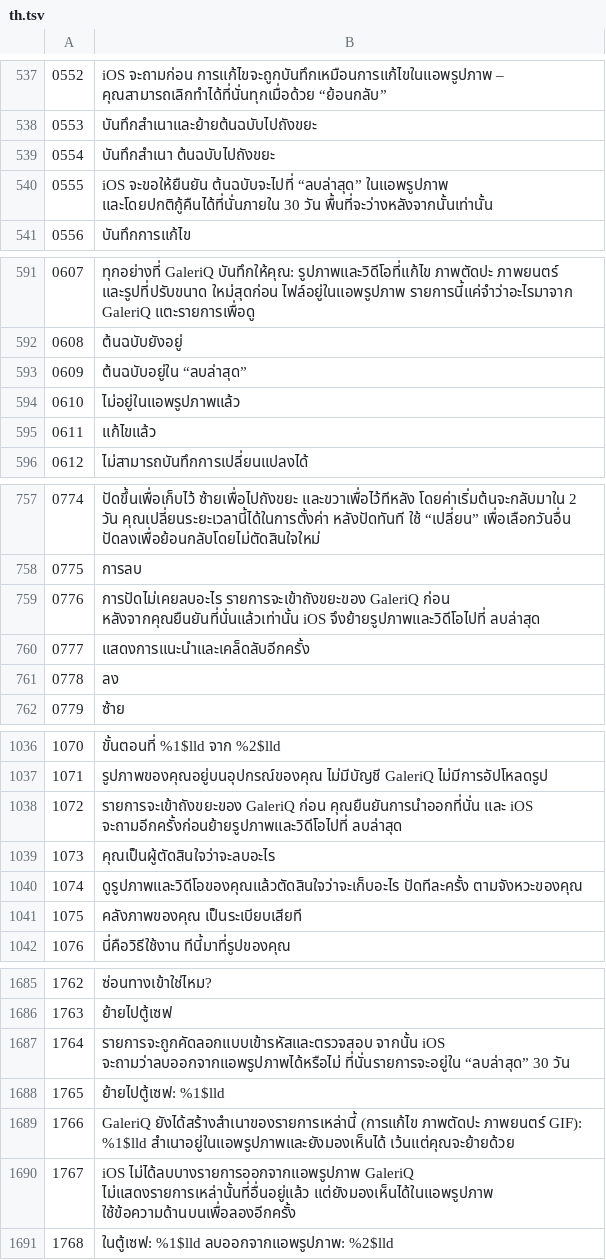
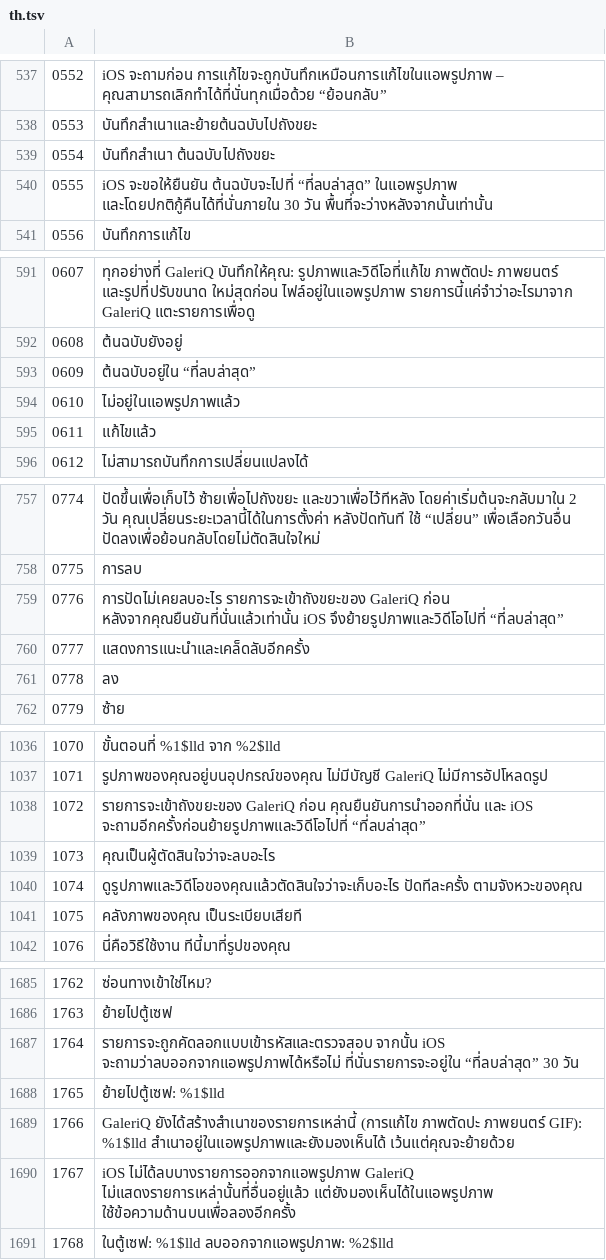
Before and after one commit to mrdevn4ever-sys/PhotoMaid, a TSV file: scripts/i18n/new_langs/th.tsv, drawn as a sheet; only a part is shown, gaps mark what is left out; the diff covers the shown part only.

```diff
--- a/scripts/i18n/new_langs/th.tsv
+++ b/scripts/i18n/new_langs/th.tsv
@@ -539,3 +539,3 @@
 0554	บันทึกสำเนา ต้นฉบับไปถังขยะ
-0555	iOS จะขอให้ยืนยัน ต้นฉบับจะไปที่ “ลบล่าสุด” ในแอพรูปภาพ และโดยปกติกู้คืนได้ที่นั่นภายใน 30 วัน พื้นที่จะว่างหลังจากนั้นเท่านั้น
+0555	iOS จะขอให้ยืนยัน ต้นฉบับจะไปที่ “ที่ลบล่าสุด” ในแอพรูปภาพ และโดยปกติกู้คืนได้ที่นั่นภายใน 30 วัน พื้นที่จะว่างหลังจากนั้นเท่านั้น
 0556	บันทึกการแก้ไข
@@ -592,3 +592,3 @@
 0608	ต้นฉบับยังอยู่
-0609	ต้นฉบับอยู่ใน “ลบล่าสุด”
+0609	ต้นฉบับอยู่ใน “ที่ลบล่าสุด”
 0610	ไม่อยู่ในแอพรูปภาพแล้ว
@@ -758,3 +758,3 @@
 0775	การลบ
-0776	การปัดไม่เคยลบอะไร รายการจะเข้าถังขยะของ GaleriQ ก่อน หลังจากคุณยืนยันที่นั่นแล้วเท่านั้น iOS จึงย้ายรูปภาพและวิดีโอไปที่ ลบล่าสุด
+0776	การปัดไม่เคยลบอะไร รายการจะเข้าถังขยะของ GaleriQ ก่อน หลังจากคุณยืนยันที่นั่นแล้วเท่านั้น iOS จึงย้ายรูปภาพและวิดีโอไปที่ “ที่ลบล่าสุด”
 0777	แสดงการแนะนำและเคล็ดลับอีกครั้ง
@@ -1037,3 +1037,3 @@
 1071	รูปภาพของคุณอยู่บนอุปกรณ์ของคุณ ไม่มีบัญชี GaleriQ ไม่มีการอัปโหลดรูป
-1072	รายการจะเข้าถังขยะของ GaleriQ ก่อน คุณยืนยันการนำออกที่นั่น และ iOS จะถามอีกครั้งก่อนย้ายรูปภาพและวิดีโอไปที่ ลบล่าสุด
+1072	รายการจะเข้าถังขยะของ GaleriQ ก่อน คุณยืนยันการนำออกที่นั่น และ iOS จะถามอีกครั้งก่อนย้ายรูปภาพและวิดีโอไปที่ “ที่ลบล่าสุด”
 1073	คุณเป็นผู้ตัดสินใจว่าจะลบอะไร
@@ -1686,3 +1686,3 @@
 1763	ย้ายไปตู้เซฟ
-1764	รายการจะถูกคัดลอกแบบเข้ารหัสและตรวจสอบ จากนั้น iOS จะถามว่าลบออกจากแอพรูปภาพได้หรือไม่ ที่นั่นรายการจะอยู่ใน “ลบล่าสุด” 30 วัน
+1764	รายการจะถูกคัดลอกแบบเข้ารหัสและตรวจสอบ จากนั้น iOS จะถามว่าลบออกจากแอพรูปภาพได้หรือไม่ ที่นั่นรายการจะอยู่ใน “ที่ลบล่าสุด” 30 วัน
 1765	ย้ายไปตู้เซฟ: %1$lld
```
Also changed, not shown: 6 edited cells elsewhere in this file, 24 other files.
